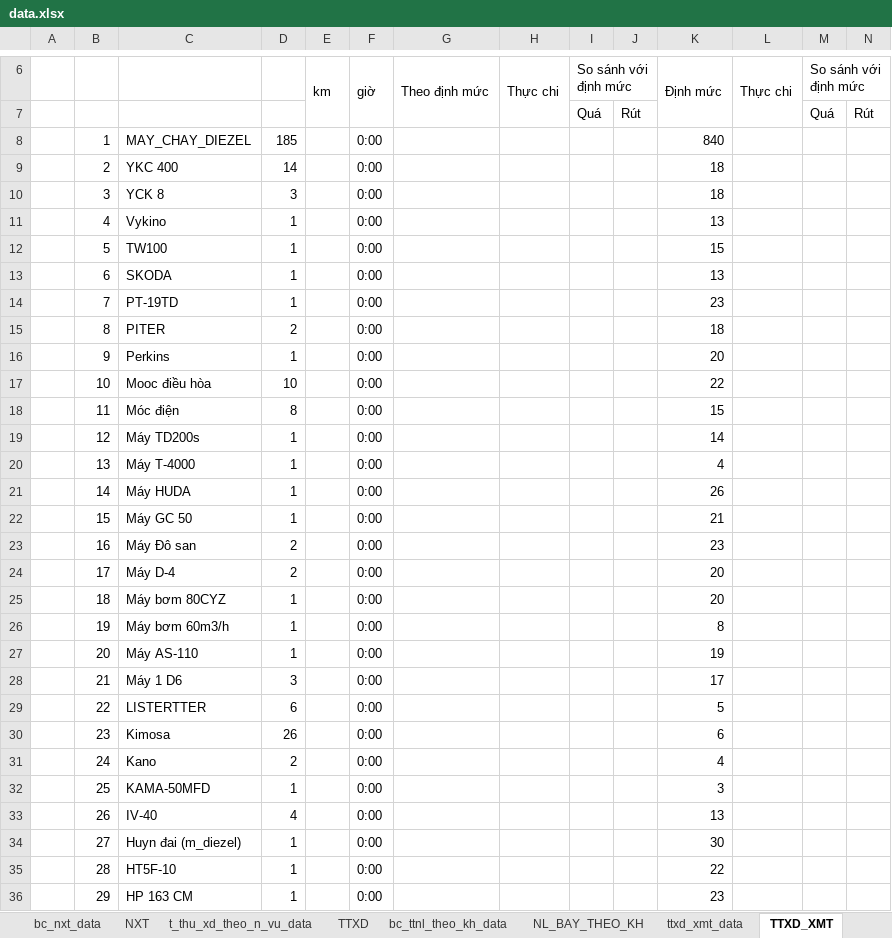
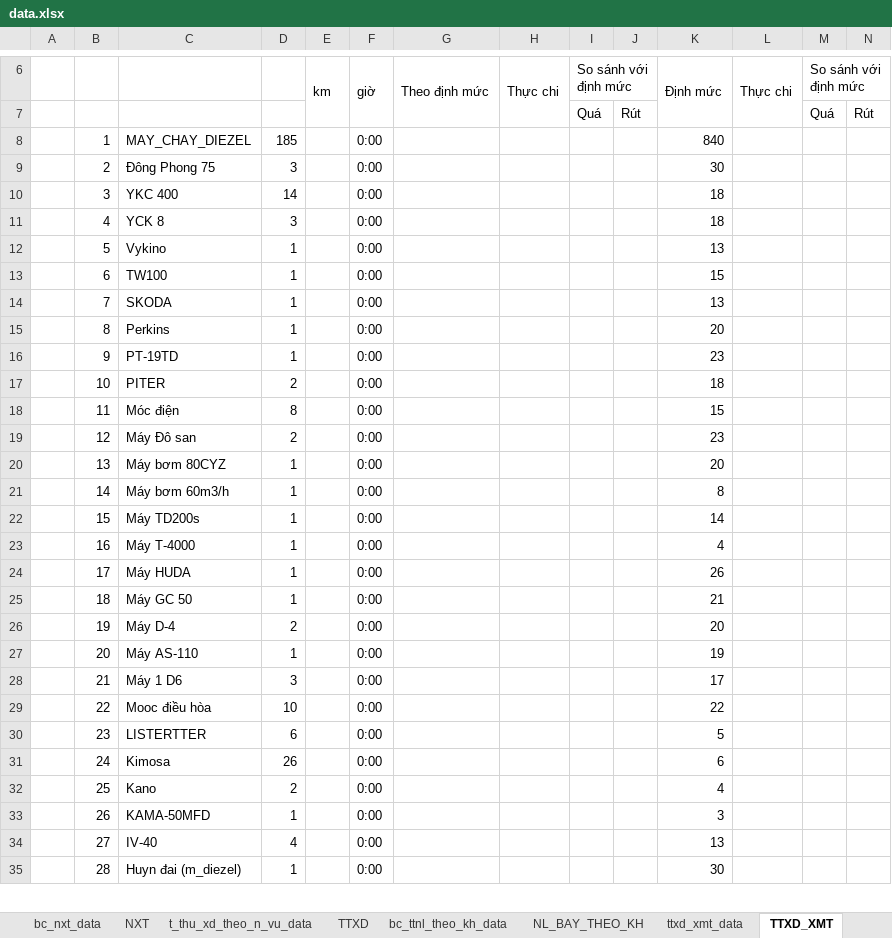
Before and after one commit to ste4-share/xdf, an Excel workbook: xlsx_template/data.xlsx, sheet TTXD_XMT, drawn as a sheet; only a part is shown, gaps mark what is left out; values as stored, in another font and other column widths than the file's, no cell formats; removed rows and columns are numbered as before the commit, all else as after; the diff covers the shown part only; the diff names each change by its address in the sheet, - before the commit and + after, or states it on an @@ line.

```diff
--- a/xlsx_template/data.xlsx (sheet TTXD_XMT)
+++ b/xlsx_template/data.xlsx (sheet TTXD_XMT)
+row 9:  | 2 | Đông Phong 75 | 3 |  | 0:00 |  |  |  |  | 30
-B10: 2
+B10: 3
-B11: 3
+B11: 4
-B12: 4
+B12: 5
-B13: 5
+B13: 6
-B14: 6
+B14: 7
+row 15:  | 8 | Perkins | 1 |  | 0:00 |  |  |  |  | 20
-B16: 7
+B16: 9
-B17: 8
+B17: 10
-row 16:  | 9 | Perkins | 1 |  | 0:00 |  |  |  |  | 20
-row 17:  | 10 | Mooc điều hòa | 10 |  | 0:00 |  |  |  |  | 22
+row 19:  | 12 | Máy Đô san | 2 |  | 0:00 |  |  |  |  | 23
+row 20:  | 13 | Máy bơm 80CYZ | 1 |  | 0:00 |  |  |  |  | 20
+row 21:  | 14 | Máy bơm 60m3/h | 1 |  | 0:00 |  |  |  |  | 8
-B22: 12
+B22: 15
-B23: 13
+B23: 16
-B24: 14
+B24: 17
-B25: 15
+B25: 18
-row 23:  | 16 | Máy Đô san | 2 |  | 0:00 |  |  |  |  | 23
-B26: 17
+B26: 19
-row 25:  | 18 | Máy bơm 80CYZ | 1 |  | 0:00 |  |  |  |  | 20
-row 26:  | 19 | Máy bơm 60m3/h | 1 |  | 0:00 |  |  |  |  | 8
+row 29:  | 22 | Mooc điều hòa | 10 |  | 0:00 |  |  |  |  | 22
-B30: 22
+B30: 23
-B31: 23
+B31: 24
-B32: 24
+B32: 25
-B33: 25
+B33: 26
-B34: 26
+B34: 27
-B35: 27
+B35: 28
-row 35:  | 28 | HT5F-10 | 1 |  | 0:00 |  |  |  |  | 22
-row 36:  | 29 | HP 163 CM | 1 |  | 0:00 |  |  |  |  | 23
```
Also changed, not shown: 18 added rows, 17 removed rows and 32 edited cells elsewhere in this sheet, sheet ttxd_xmt_data, sheet bc_nxt_data, sheet luan_chuyenvon_data, sheet NXT, sheet bc_ttnl_theo_kh_data, sheet t_thu_xd_theo_n_vu_data, 4 more sheets, cell formats, formulas that keep their value, hidden cells, 18 other files.
